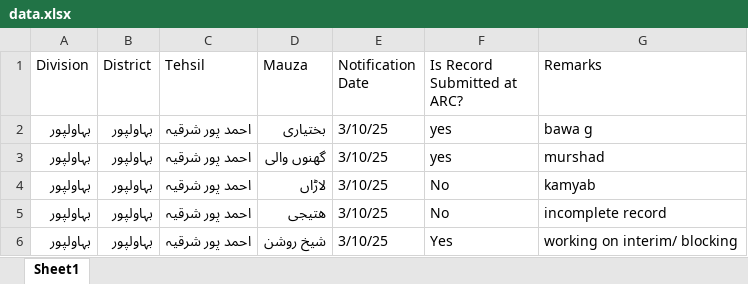
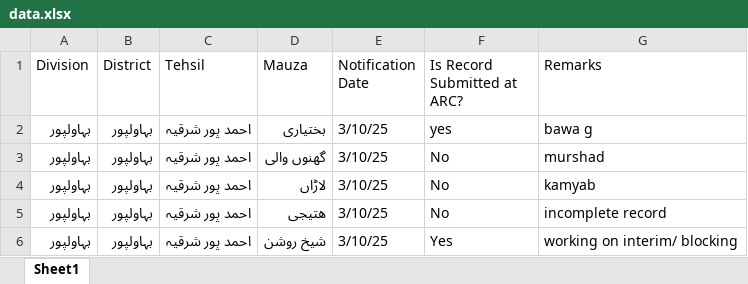
Before and after one commit to zagi512/latest1.0, an Excel workbook: data.xlsx, sheet Sheet1, drawn as a sheet; only a part is shown; values as stored, in another font and other column widths than the file's, no borders; the diff names each change by its address in the sheet, - before the commit and + after, or states it on an @@ line.

Commit message:
Update data.xlsx from Excel Data Explorer

```diff
--- a/data.xlsx (sheet Sheet1)
+++ b/data.xlsx (sheet Sheet1)
-F3 (Is Record Submitted at ARC?): yes
+F3 (Is Record Submitted at ARC?): No
```
